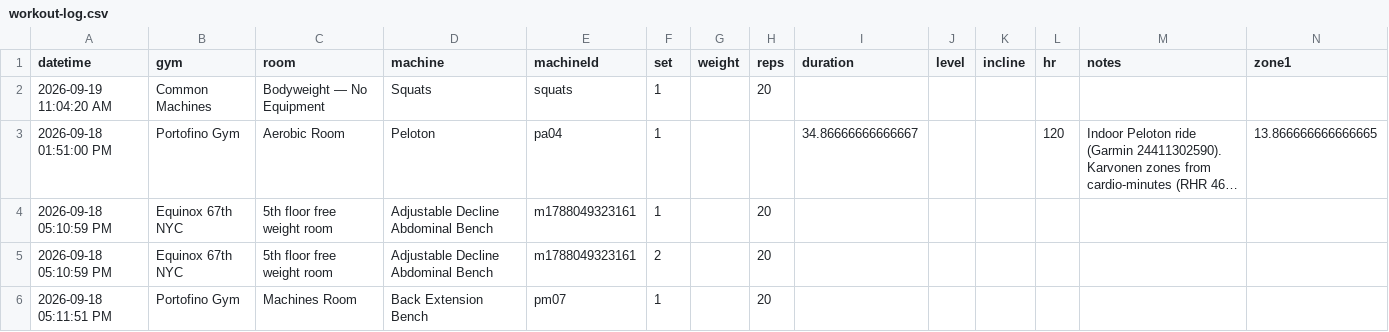
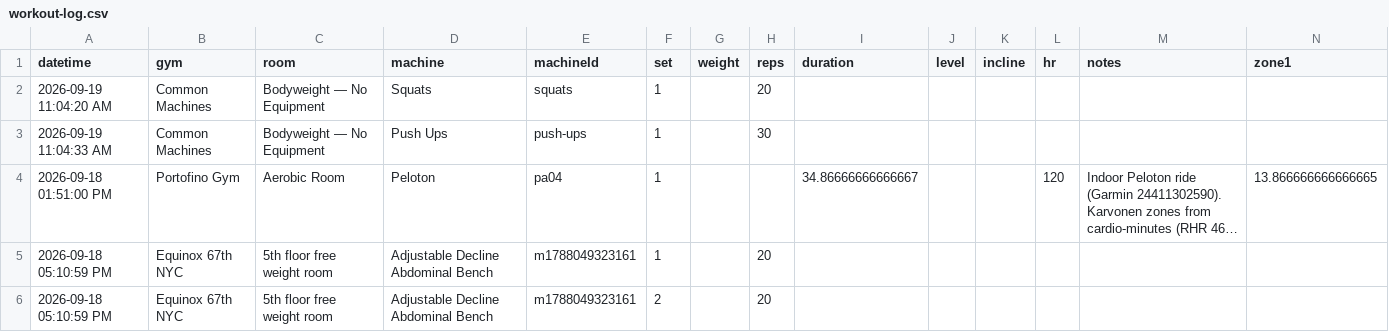
Before and after one commit to jaschro/logtrim, a CSV file: workout-log.csv, drawn as a sheet; only a part is shown; the shorter side is filled out with more unchanged rows; long unchanged cells end in …; rows hold the shown columns only; the diff names each change by its address in the sheet, - before the commit and + after, or states it on an @@ line.

Commit message:
Update workout log CSV

```diff
--- a/workout-log.csv
+++ b/workout-log.csv
+row 3: 2026-09-19 11:04:33 AM | Common Machines | Bodyweight — No Equipment | Push Ups | push-ups | 1 |  | 30
```
